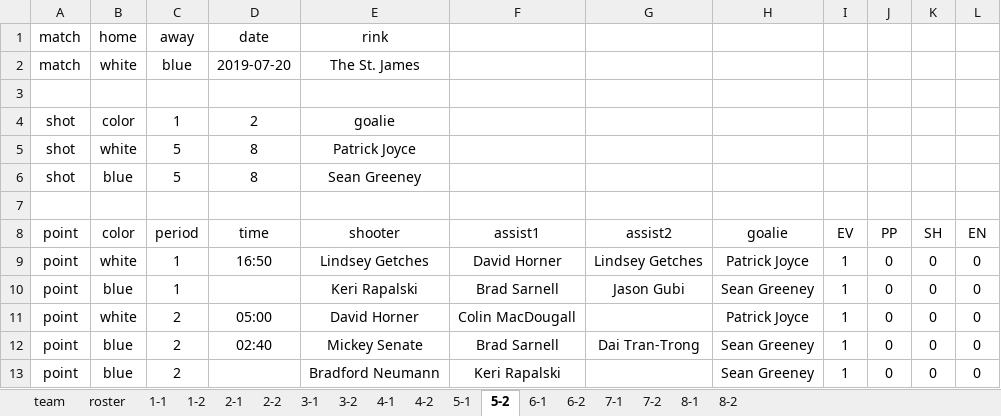
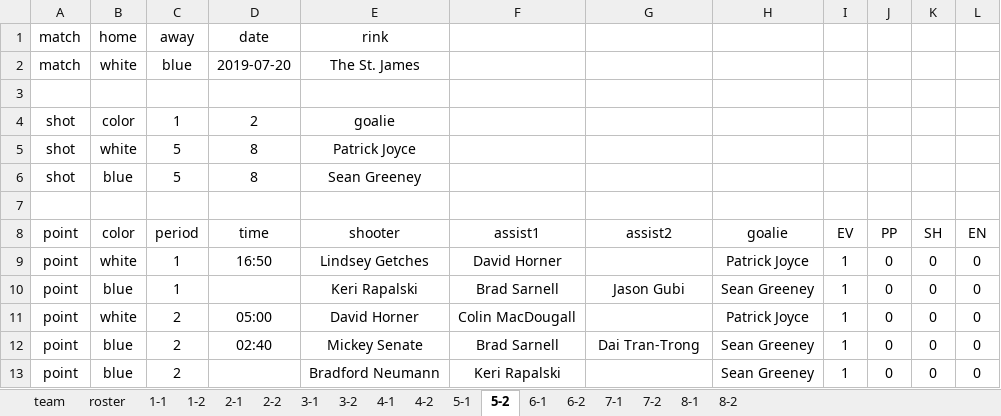
Before and after one commit to dnanto/broomball, an Excel workbook: data/xlsx/2019-22.xlsx, sheet 5-2, drawn as a sheet; values as stored, in another font and other column widths than the file's, no borders; the diff names each change by its address in the sheet, - before the commit and + after, or states it on an @@ line.

Commit message:
Update 2019-22.xlsx

```diff
--- a/data/xlsx/2019-22.xlsx (sheet 5-2)
+++ b/data/xlsx/2019-22.xlsx (sheet 5-2)
-G9 (assist2): Lindsey Getches
+G9 (assist2): (empty)
```
